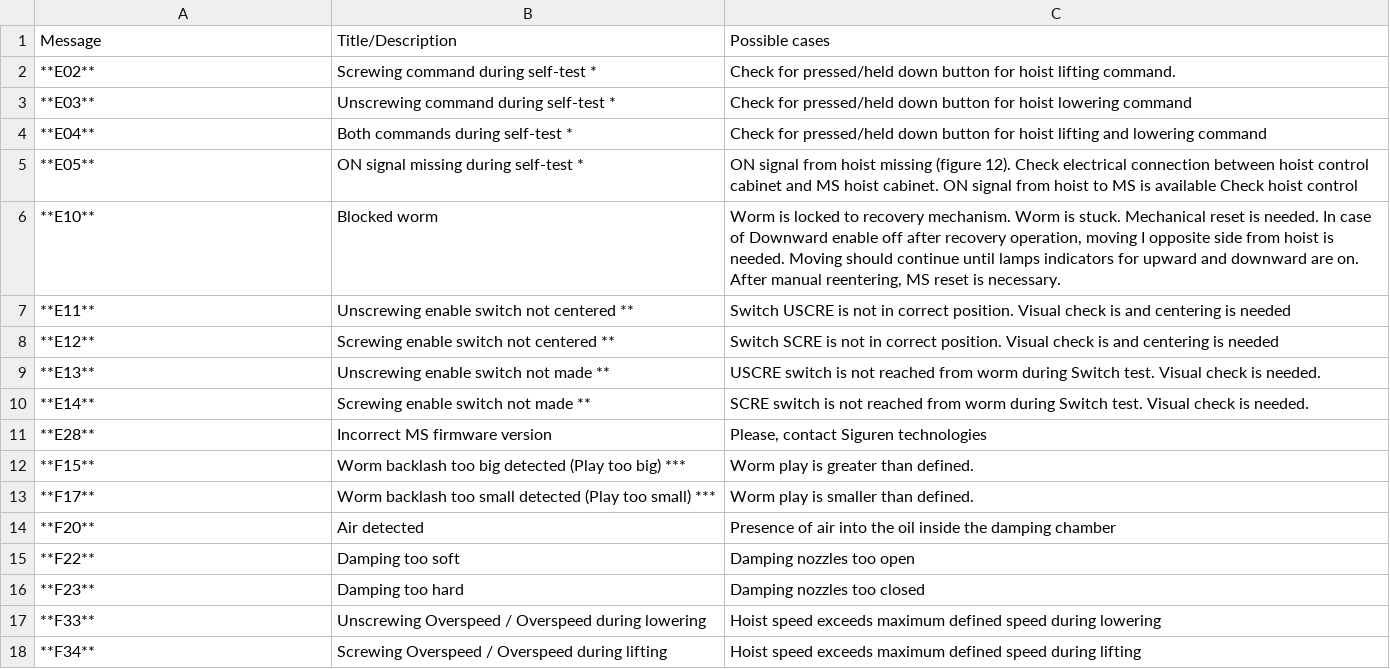
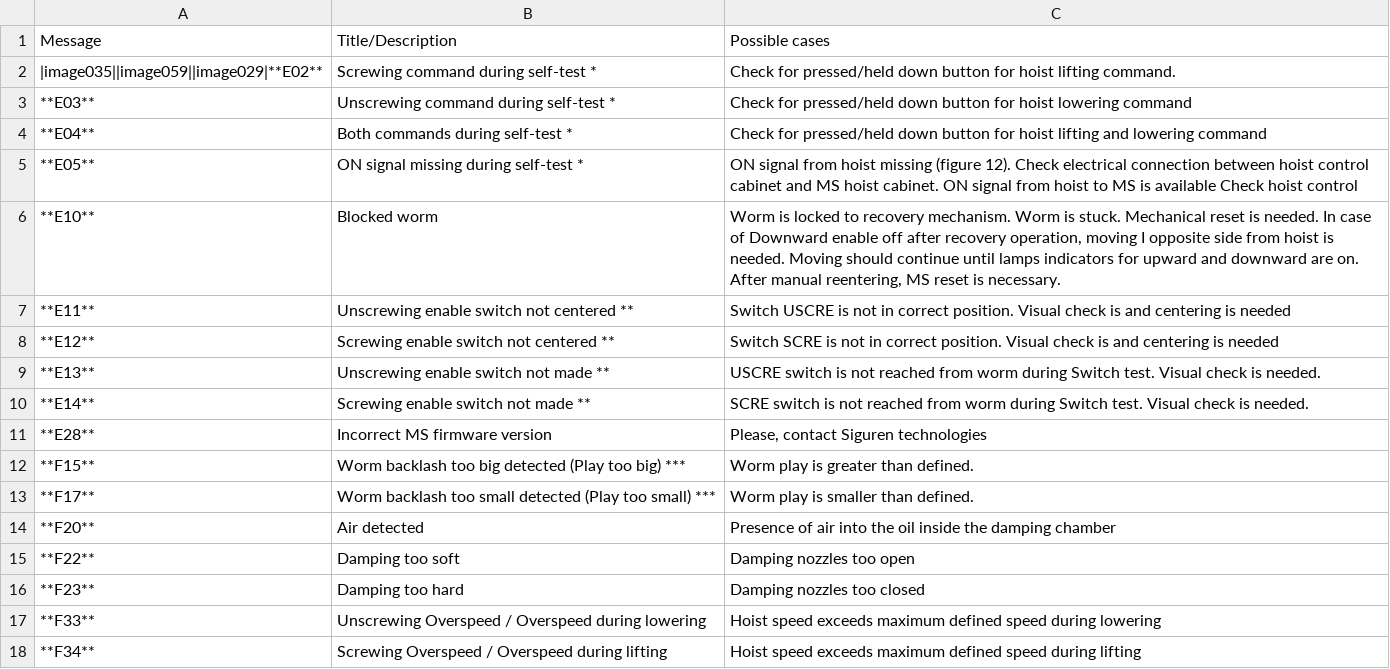
Before and after one commit to Peterpiotr/siguren-documentation, a CSV file: docs/source/troubleshooting/tables/ms-faults-and-warnings.csv, drawn as a sheet.

```diff
--- a/docs/source/troubleshooting/tables/ms-faults-and-warnings.csv
+++ b/docs/source/troubleshooting/tables/ms-faults-and-warnings.csv
@@ -1,3 +1,3 @@
 Message;	Title/Description;	Possible cases
-**E02**;	Screwing command during self-test *;	Check for pressed/held down button for hoist lifting command.
+|image035||image059||image029|**E02**;	Screwing command during self-test *;	Check for pressed/held down button for hoist lifting command.
 **E03**;	Unscrewing command during self-test *;	Check for pressed/held down button for hoist lowering command
```
Also changed, not shown: 2 other files.
